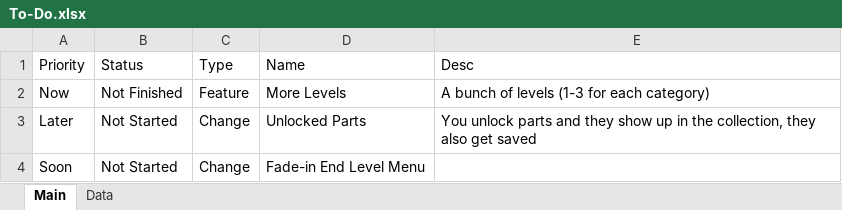
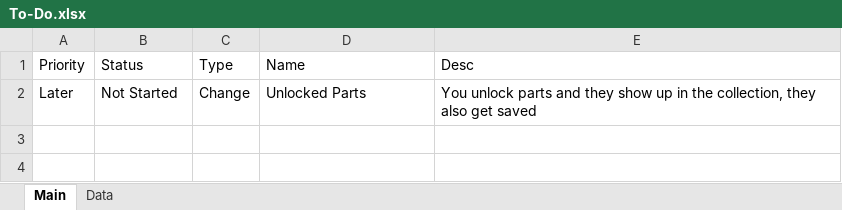
Before and after one commit to samtabareh/The-Physics-Game, an Excel workbook: To-Do.xlsx, sheet Main, drawn as a sheet; values as stored, in another font and other column widths than the file's, no borders; conditional formats not drawn; the diff names each change by its address in the sheet, - before the commit and + after, or states it on an @@ line.

```diff
--- a/To-Do.xlsx (sheet Main)
+++ b/To-Do.xlsx (sheet Main)
-row 2: Now | Not Finished | Feature | More Levels | A bunch of levels (1-3 for each category)
-row 4: Soon | Not Started | Change | Fade-in End Level Menu
```
Also changed, not shown: 8 other files.
